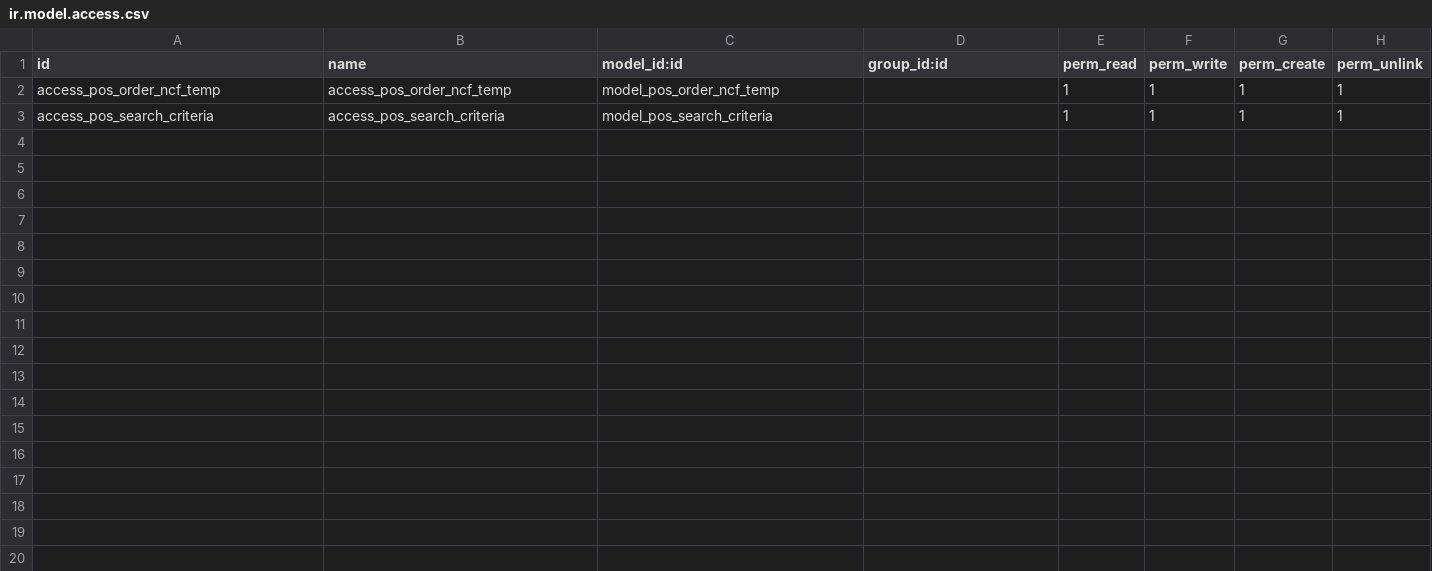
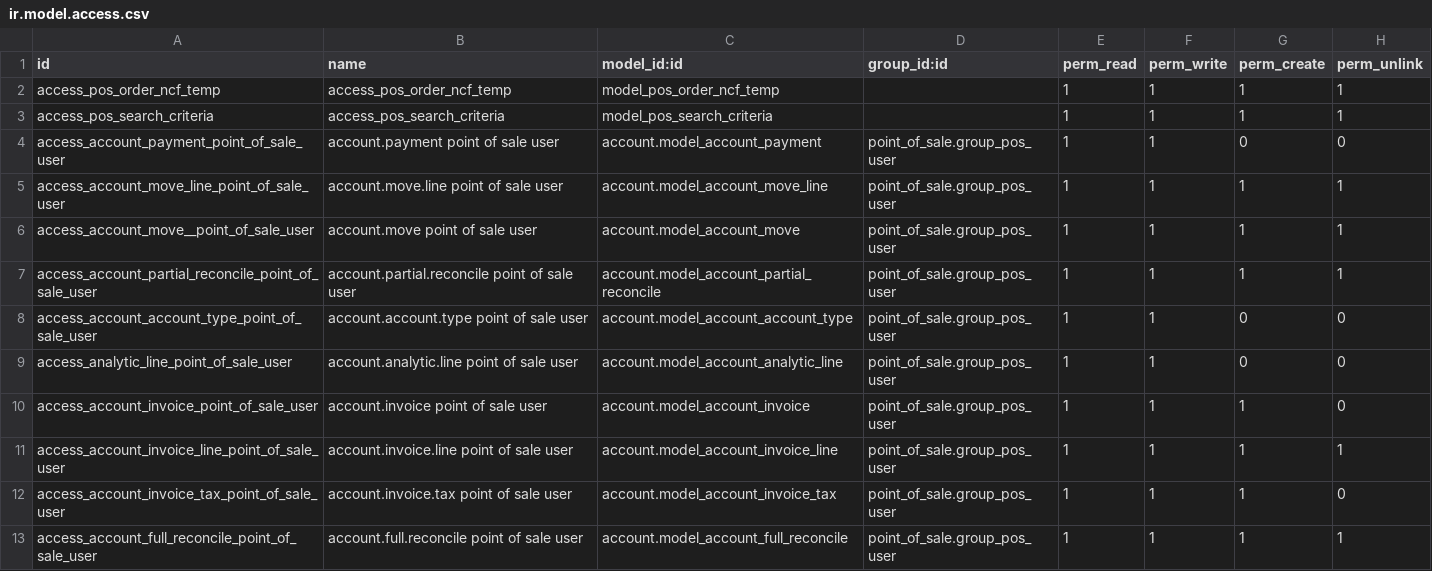
Before and after one commit to indexa-git/l10n-dominicana, a CSV file: ncf_pos/security/ir.model.access.csv, drawn as a sheet.

Commit message:
[FIX] add access to pos user

```diff
--- a/ncf_pos/security/ir.model.access.csv
+++ b/ncf_pos/security/ir.model.access.csv
@@ -3 +3,11 @@ access_pos_order_ncf_temp,access_pos_order_ncf_temp,model_pos_order_ncf_temp,,1,
 access_pos_search_criteria,access_pos_search_criteria,model_pos_search_criteria,,1,1,1,1
+access_account_payment_point_of_sale_user,account.payment point of sale user,account.model_account_payment,point_of_sale.group_pos_user,1,1,0,0
+access_account_move_line_point_of_sale_user,account.move.line point of sale user,account.model_account_move_line,point_of_sale.group_pos_user,1,1,1,1
+access_account_move__point_of_sale_user,account.move point of sale user,account.model_account_move,point_of_sale.group_pos_user,1,1,1,1
+access_account_partial_reconcile_point_of_sale_user,account.partial.reconcile point of sale user,account.model_account_partial_reconcile,point_of_sale.group_pos_user,1,1,1,1
+access_account_account_type_point_of_sale_user,account.account.type point of sale user,account.model_account_account_type,point_of_sale.group_pos_user,1,1,0,0
+access_analytic_line_point_of_sale_user,account.analytic.line point of sale user,account.model_account_analytic_line,point_of_sale.group_pos_user,1,1,0,0
+access_account_invoice_point_of_sale_user,account.invoice point of sale user,account.model_account_invoice,point_of_sale.group_pos_user,1,1,1,0
+access_account_invoice_line_point_of_sale_user,account.invoice.line point of sale user,account.model_account_invoice_line,point_of_sale.group_pos_user,1,1,1,1
+access_account_invoice_tax_point_of_sale_user,account.invoice.tax point of sale user,account.model_account_invoice_tax,point_of_sale.group_pos_user,1,1,1,0
+access_account_full_reconcile_point_of_sale_user,account.full.reconcile point of sale user,account.model_account_full_reconcile,point_of_sale.group_pos_user,1,1,1,1
```
